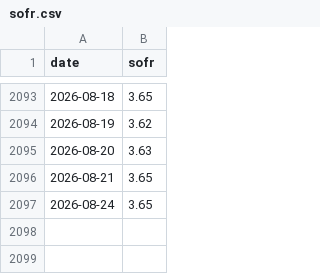
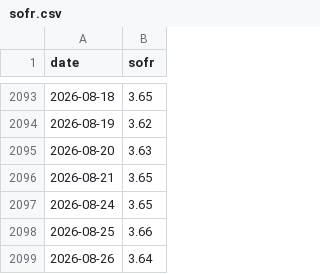
Before and after one commit to weiting1226/weiting1226.github.io, a CSV file: market-liquidity-monitor/data/raw/sofr.csv, drawn as a sheet; only a part is shown, gaps mark what is left out.

```diff
--- a/market-liquidity-monitor/data/raw/sofr.csv
+++ b/market-liquidity-monitor/data/raw/sofr.csv
@@ -2097 +2097,3 @@ date,sofr
 2026-08-24,3.65
+2026-08-25,3.66
+2026-08-26,3.64
```
Also changed, not shown: market-liquidity-monitor/data/market_liquidity_indicators.csv, market-liquidity-monitor/data/raw/dxy_fred_broad.csv, 15 other files.
